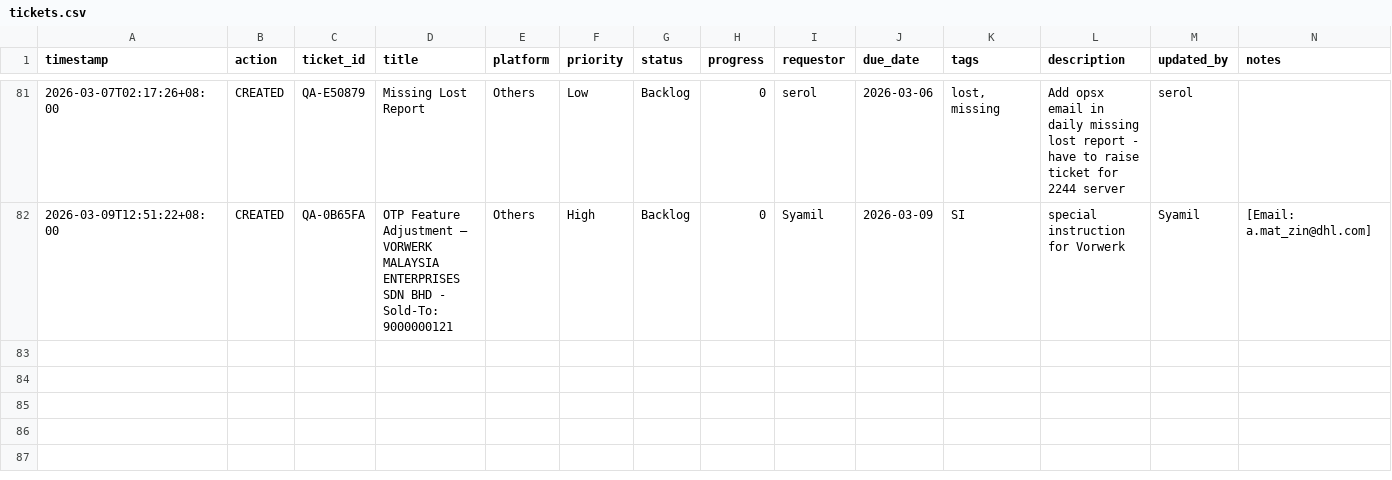
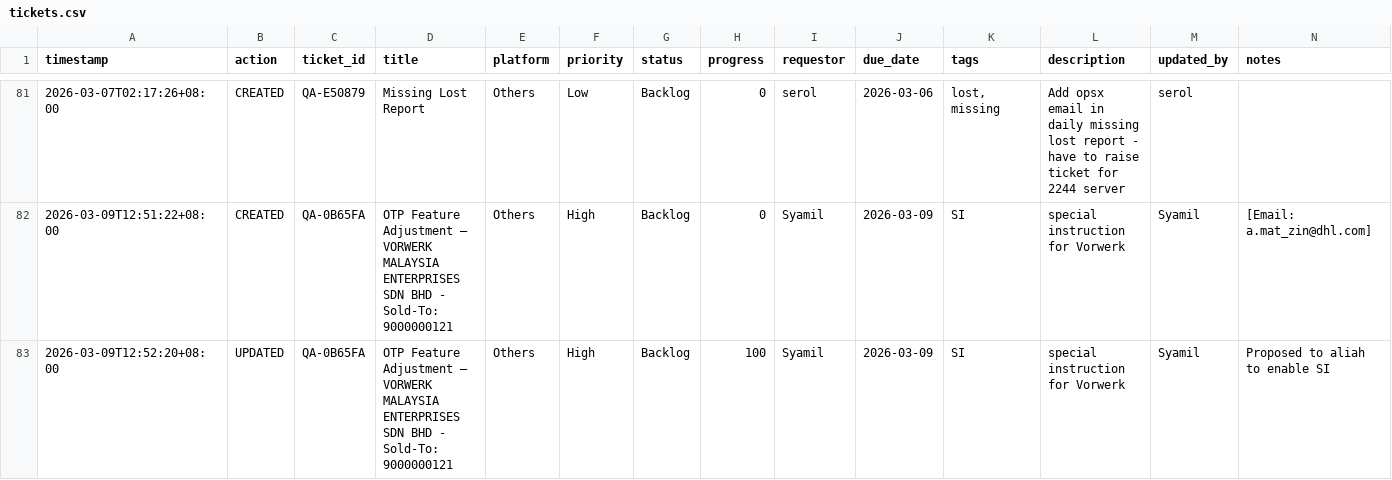
Before and after one commit to serol13/MY_opsX, a CSV file: tickets.csv, drawn as a sheet; only a part is shown, gaps mark what is left out; rows hold the shown columns only; the diff names each change by its address in the sheet, - before the commit and + after, or states it on an @@ line.

Commit message:
[UPDATED] QA-0B65FA by Syamil — 2026-03-09T12:52

```diff
--- a/tickets.csv
+++ b/tickets.csv
+row 83: 2026-03-09T12:52:20+08:00 | UPDATED | QA-0B65FA | OTP Feature Adjustment – VORWERK MALAYSIA ENTERPRISES SDN BHD - Sold-To: 9000000121 | Others | High | Backlog | 100 | Syamil | 2026-03-09 | SI | special instruction for Vorwerk | Syamil | Proposed to aliah to enable SI
```
